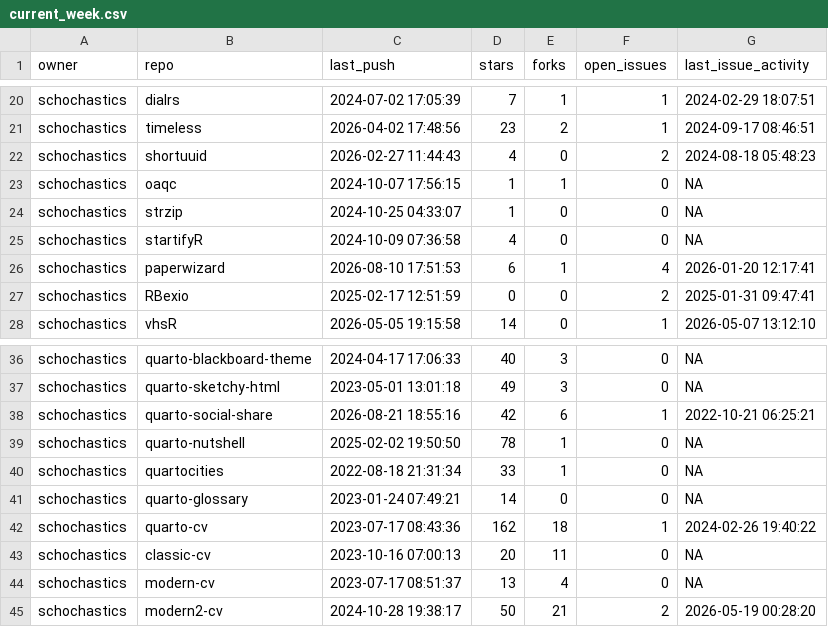
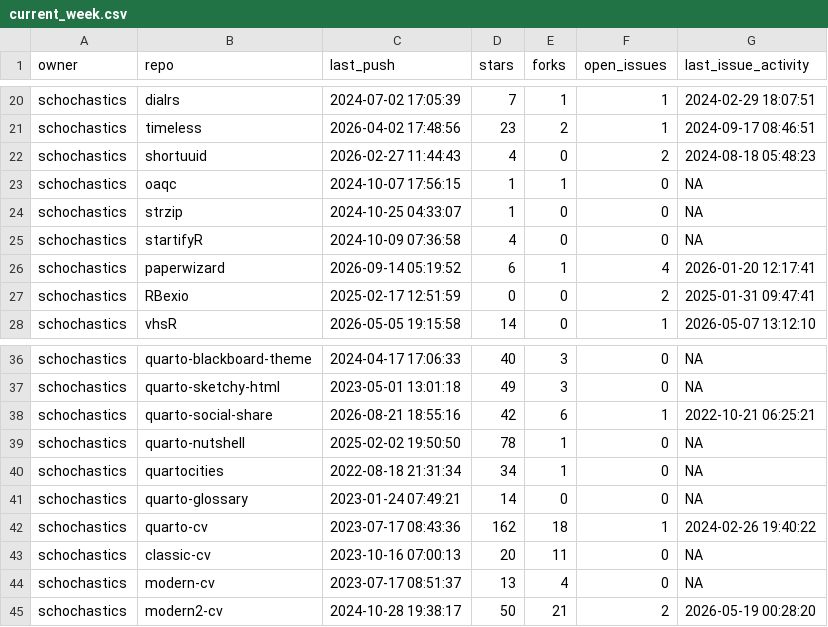
Before and after one commit to schochastics/gh-dashboard, a CSV file: current_week.csv, drawn as a sheet; only a part is shown, gaps mark what is left out.

```diff
--- a/current_week.csv
+++ b/current_week.csv
@@ -25,3 +25,3 @@
 "schochastics","startifyR",2024-10-09 07:36:58,4,0,0,NA
-"schochastics","paperwizard",2026-08-10 17:51:53,6,1,4,2026-01-20 12:17:41
+"schochastics","paperwizard",2026-09-14 05:19:52,6,1,4,2026-01-20 12:17:41
 "schochastics","RBexio",2025-02-17 12:51:59,0,0,2,2025-01-31 09:47:41
@@ -39,3 +39,3 @@
 "schochastics","quarto-nutshell",2025-02-02 19:50:50,78,1,0,NA
-"schochastics","quartocities",2022-08-18 21:31:34,33,1,0,NA
+"schochastics","quartocities",2022-08-18 21:31:34,34,1,0,NA
 "schochastics","quarto-glossary",2023-01-24 07:49:21,14,0,0,NA
```
Also changed, not shown: last_week.csv.
